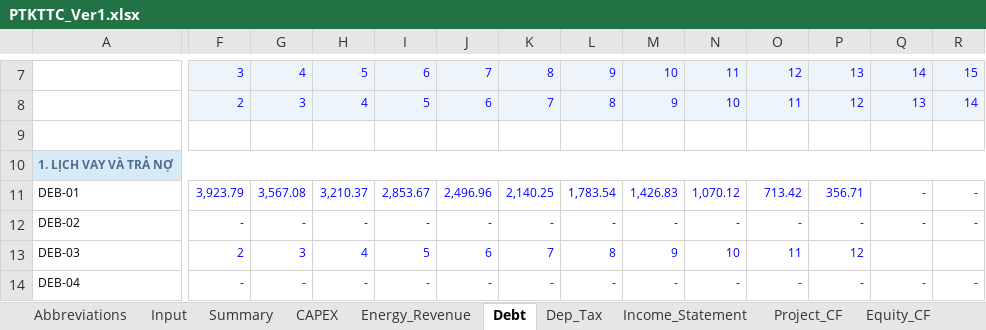
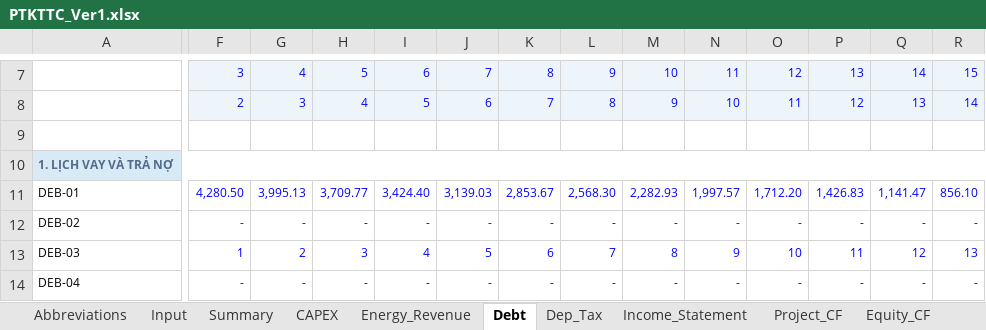
Before and after one commit to Hoang176/Phan-tich-tai-chinh, an Excel workbook: PTKTTC_Ver1.xlsx, sheet Debt, drawn as a sheet; only a part is shown, gaps mark what is left out; values as stored, in another font and other column widths than the file's, no borders; conditional formats not drawn; the diff covers the shown part only; the diff names each change by its address in the sheet, - before the commit and + after, or states it on an @@ line.

```diff
--- a/PTKTTC_Ver1.xlsx (sheet Debt)
+++ b/PTKTTC_Ver1.xlsx (sheet Debt)
-F11: 3,923.79
+F11: 4,280.50
-G11: 3,567.08
+G11: 3,995.13
-H11: 3,210.37
+H11: 3,709.77
-I11: 2,853.67
+I11: 3,424.40
-J11: 2,496.96
+J11: 3,139.03
-K11: 2,140.25
+K11: 2,853.67
-L11: 1,783.54
+L11: 2,568.30
-M11: 1,426.83
+M11: 2,282.93
-N11: 1,070.12
+N11: 1,997.57
-O11: 713.42
+O11: 1,712.20
-P11: 356.71
+P11: 1,426.83
-Q11: -
+Q11: 1,141.47
-R11: -
+R11: 856.10
-F13: 2
+F13: 1
-G13: 3
+G13: 2
-H13: 4
+H13: 3
-I13: 5
+I13: 4
-J13: 6
+J13: 5
-K13: 7
+K13: 6
-L13: 8
+L13: 7
-M13: 9
+M13: 8
-N13: 10
+N13: 9
-O13: 11
+O13: 10
-P13: 12
+P13: 11
-Q13: (empty)
+Q13: 12
-R13: (empty)
+R13: 13
```
Also changed, not shown: 139 edited cells elsewhere in this sheet, sheet Sensitivity, sheet Dep_Tax, sheet Income_Statement, sheet Equity_CF, sheet Project_CF, sheet Summary, 2 more sheets, formulas that keep their value.
